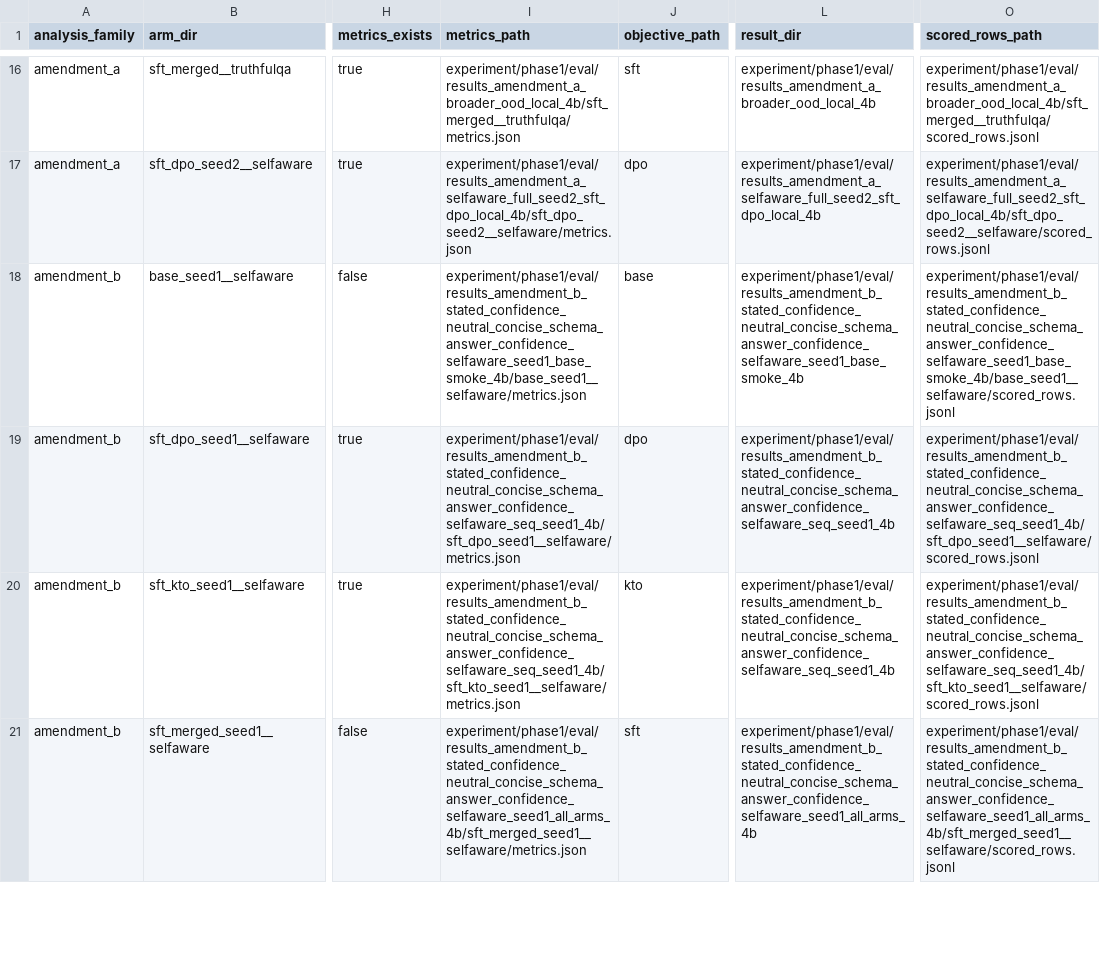
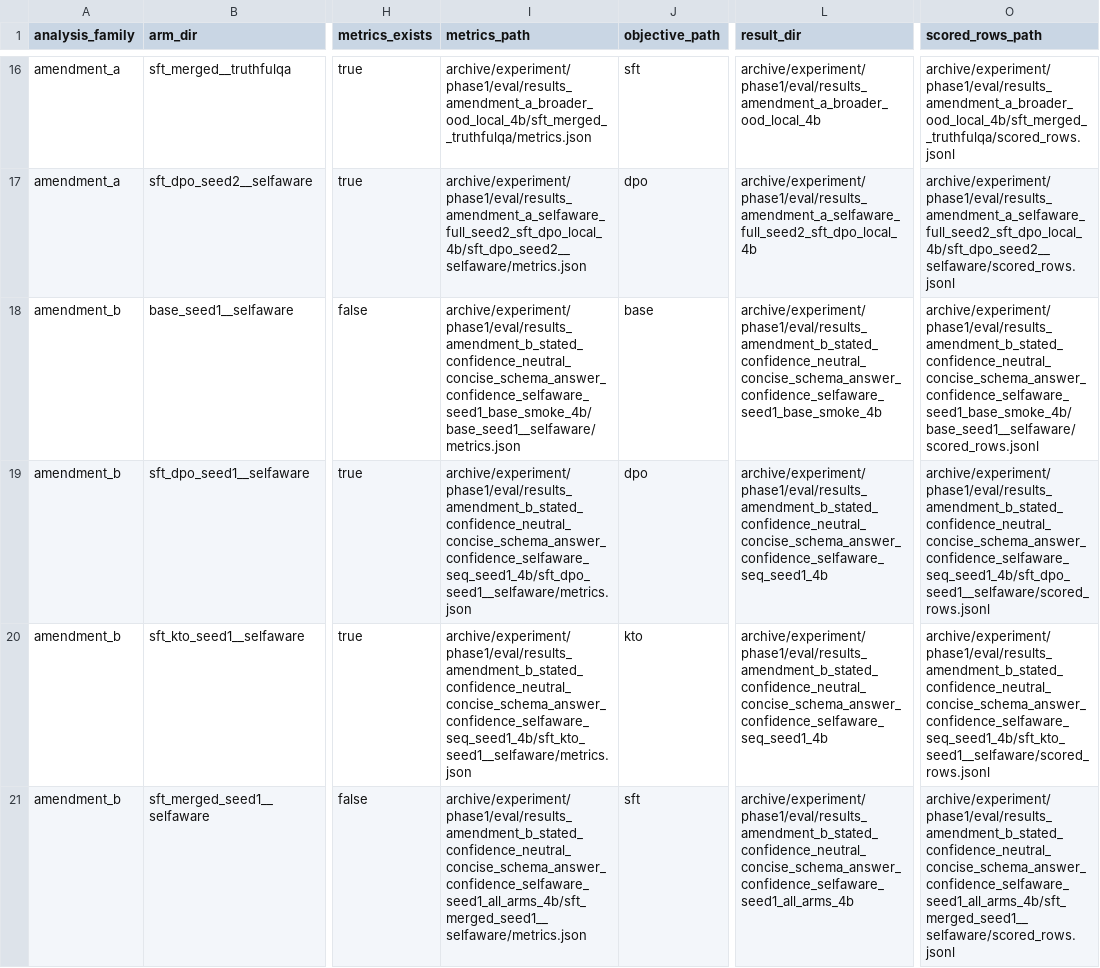
Before and after one commit to ProfSynapse/Epistemic-Humility-Research, a CSV file: papers/paper-2-training-regimen/analysis/row-pattern/row_pattern_outputs/input_inventory.csv, drawn as a sheet; only a part is shown, gaps mark what is left out; the diff covers the shown part only; the diff names each change by its address in the sheet, - before the commit and + after, or states it on an @@ line.

Commit message:
Remove active phase labels from provenance metadata

```diff
--- a/papers/paper-2-training-regimen/analysis/row-pattern/row_pattern_outputs/input_inventory.csv
+++ b/papers/paper-2-training-regimen/analysis/row-pattern/row_pattern_outputs/input_inventory.csv
-I16 (metrics_path): experiment/phase1/eval/results_amendment_a_broader_ood_local_4b/sft_merged__truthfulqa/metrics.json
+I16 (metrics_path): archive/experiment/phase1/eval/results_amendment_a_broader_ood_local_4b/sft_merged__truthfulqa/metrics.json
-L16 (result_dir): experiment/phase1/eval/results_amendment_a_broader_ood_local_4b
+L16 (result_dir): archive/experiment/phase1/eval/results_amendment_a_broader_ood_local_4b
-O16 (scored_rows_path): experiment/phase1/eval/results_amendment_a_broader_ood_local_4b/sft_merged__truthfulqa/scored_rows.jsonl
+O16 (scored_rows_path): archive/experiment/phase1/eval/results_amendment_a_broader_ood_local_4b/sft_merged__truthfulqa/scored_rows.jsonl
-I17 (metrics_path): experiment/phase1/eval/results_amendment_a_selfaware_full_seed2_sft_dpo_local_4b/sft_dpo_seed2__selfaware/metrics.json
+I17 (metrics_path): archive/experiment/phase1/eval/results_amendment_a_selfaware_full_seed2_sft_dpo_local_4b/sft_dpo_seed2__selfaware/metrics.json
-L17 (result_dir): experiment/phase1/eval/results_amendment_a_selfaware_full_seed2_sft_dpo_local_4b
+L17 (result_dir): archive/experiment/phase1/eval/results_amendment_a_selfaware_full_seed2_sft_dpo_local_4b
-O17 (scored_rows_path): experiment/phase1/eval/results_amendment_a_selfaware_full_seed2_sft_dpo_local_4b/sft_dpo_seed2__selfaware/scored_rows.jsonl
+O17 (scored_rows_path): archive/experiment/phase1/eval/results_amendment_a_selfaware_full_seed2_sft_dpo_local_4b/sft_dpo_seed2__selfaware/scored_rows.jsonl
-I18 (metrics_path): experiment/phase1/eval/results_amendment_b_stated_confidence_neutral_concise_schema_answer_confidence_selfaware_seed1_base_smoke_4b/base_seed1__selfaware/metrics.json
+I18 (metrics_path): archive/experiment/phase1/eval/results_amendment_b_stated_confidence_neutral_concise_schema_answer_confidence_selfaware_seed1_base_smoke_4b/base_seed1__selfaware/metrics.json
-L18 (result_dir): experiment/phase1/eval/results_amendment_b_stated_confidence_neutral_concise_schema_answer_confidence_selfaware_seed1_base_smoke_4b
+L18 (result_dir): archive/experiment/phase1/eval/results_amendment_b_stated_confidence_neutral_concise_schema_answer_confidence_selfaware_seed1_base_smoke_4b
-O18 (scored_rows_path): experiment/phase1/eval/results_amendment_b_stated_confidence_neutral_concise_schema_answer_confidence_selfaware_seed1_base_smoke_4b/base_seed1__selfaware/scored_rows.jsonl
+O18 (scored_rows_path): archive/experiment/phase1/eval/results_amendment_b_stated_confidence_neutral_concise_schema_answer_confidence_selfaware_seed1_base_smoke_4b/base_seed1__selfaware/scored_rows.jsonl
-I19 (metrics_path): experiment/phase1/eval/results_amendment_b_stated_confidence_neutral_concise_schema_answer_confidence_selfaware_seq_seed1_4b/sft_dpo_seed1__selfaware/metrics.json
+I19 (metrics_path): archive/experiment/phase1/eval/results_amendment_b_stated_confidence_neutral_concise_schema_answer_confidence_selfaware_seq_seed1_4b/sft_dpo_seed1__selfaware/metrics.json
-L19:L20 (result_dir): experiment/phase1/eval/results_amendment_b_stated_confidence_neutral_concise_schema_answer_confidence_selfaware_seq_seed1_4b
+L19:L20 (result_dir): archive/experiment/phase1/eval/results_amendment_b_stated_confidence_neutral_concise_schema_answer_confidence_selfaware_seq_seed1_4b
-O19 (scored_rows_path): experiment/phase1/eval/results_amendment_b_stated_confidence_neutral_concise_schema_answer_confidence_selfaware_seq_seed1_4b/sft_dpo_seed1__selfaware/scored_rows.jsonl
+O19 (scored_rows_path): archive/experiment/phase1/eval/results_amendment_b_stated_confidence_neutral_concise_schema_answer_confidence_selfaware_seq_seed1_4b/sft_dpo_seed1__selfaware/scored_rows.jsonl
-I20 (metrics_path): experiment/phase1/eval/results_amendment_b_stated_confidence_neutral_concise_schema_answer_confidence_selfaware_seq_seed1_4b/sft_kto_seed1__selfaware/metrics.json
+I20 (metrics_path): archive/experiment/phase1/eval/results_amendment_b_stated_confidence_neutral_concise_schema_answer_confidence_selfaware_seq_seed1_4b/sft_kto_seed1__selfaware/metrics.json
-O20 (scored_rows_path): experiment/phase1/eval/results_amendment_b_stated_confidence_neutral_concise_schema_answer_confidence_selfaware_seq_seed1_4b/sft_kto_seed1__selfaware/scored_rows.jsonl
+O20 (scored_rows_path): archive/experiment/phase1/eval/results_amendment_b_stated_confidence_neutral_concise_schema_answer_confidence_selfaware_seq_seed1_4b/sft_kto_seed1__selfaware/scored_rows.jsonl
-I21 (metrics_path): experiment/phase1/eval/results_amendment_b_stated_confidence_neutral_concise_schema_answer_confidence_selfaware_seed1_all_arms_4b/sft_merged_seed1__selfaware/metrics.json
+I21 (metrics_path): archive/experiment/phase1/eval/results_amendment_b_stated_confidence_neutral_concise_schema_answer_confidence_selfaware_seed1_all_arms_4b/sft_merged_seed1__selfaware/metrics.json
-L21 (result_dir): experiment/phase1/eval/results_amendment_b_stated_confidence_neutral_concise_schema_answer_confidence_selfaware_seed1_all_arms_4b
+L21 (result_dir): archive/experiment/phase1/eval/results_amendment_b_stated_confidence_neutral_concise_schema_answer_confidence_selfaware_seed1_all_arms_4b
-O21 (scored_rows_path): experiment/phase1/eval/results_amendment_b_stated_confidence_neutral_concise_schema_answer_confidence_selfaware_seed1_all_arms_4b/sft_merged_seed1__selfaware/scored_rows.jsonl
+O21 (scored_rows_path): archive/experiment/phase1/eval/results_amendment_b_stated_confidence_neutral_concise_schema_answer_confidence_selfaware_seed1_all_arms_4b/sft_merged_seed1__selfaware/scored_rows.jsonl
```
Also changed, not shown: 63 edited cells elsewhere in this file, papers/paper-2-training-regimen/analysis/amendment_a_selfaware_summary.csv, papers/paper-2-training-regimen/analysis/amendment_b_confidence_alignment_by_outcome.csv, 44 other files.
